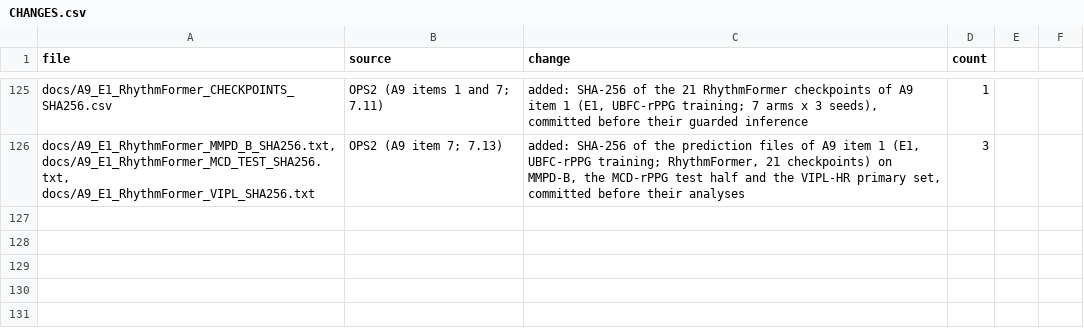
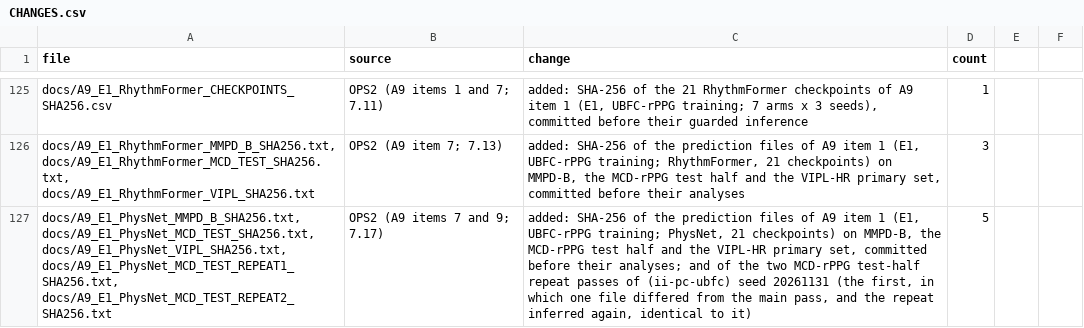
Before and after one commit to raddshing/rppg-pulse-rate-editing, a CSV file: CHANGES.csv, drawn as a sheet; only a part is shown, gaps mark what is left out; the diff names each change by its address in the sheet, - before the commit and + after, or states it on an @@ line.

Commit message:
Add the SHA-256 of the A9 E1_PhysNet prediction files (A9 items 7 and 9)
The three lists give the prediction files of the guarded inference of A9 item 1 (E1, UBFC-rPPG training; PhysNet, 21 checkpoints) on MMPD-B, the MCD-rPPG test half and the VIPL-HR primary set, committed before any of their analyses is run. In the first MCD-rPPG test-half repeat pass one of 385 files differed from the main pass; the repeat was inferred again from its inputs (A9 item 9) and gave files identical to the main pass. Both repeat lists are added (REPEAT1: first repeat; REPEAT2: repeat inferred again). The MMPD-B and VIPL-HR repeat passes gave identical files. No registered document, amendment entry or result file is changed; CHANGES.csv gets one appended row.

```diff
--- a/CHANGES.csv
+++ b/CHANGES.csv
+row 127: docs/A9_E1_PhysNet_MMPD_B_SHA256.txt, docs/A9_E1_PhysNet_MCD_TEST_SHA256.txt, docs/A9_E1_PhysNet_VIPL_SHA256.txt, docs/A9_E1_PhysNet_MCD_TEST_REPEAT1_SHA256.txt, docs/A9_E1_PhysNet_MCD_TEST_REPEAT2_SHA256.txt | OPS2 (A9 items 7 and 9; 7.17) | added: SHA-256 of the prediction files of A9 item 1 (E1, UBFC-rPPG training; PhysNet, 21 checkpoints) on MMPD-B, the MCD-rPPG test half and the VIPL-HR primary set, committed before their analyses; and of the two MCD-rPPG test-half repeat passes of (ii-pc-ubfc) seed 20261131 (the first, in which one file differed from the main pass, and the repeat inferred again, identical to it) | 5
```
Also changed, not shown: 5 other files.
